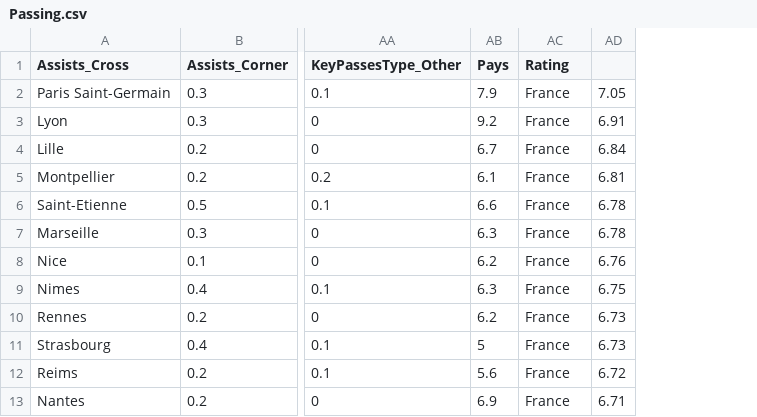
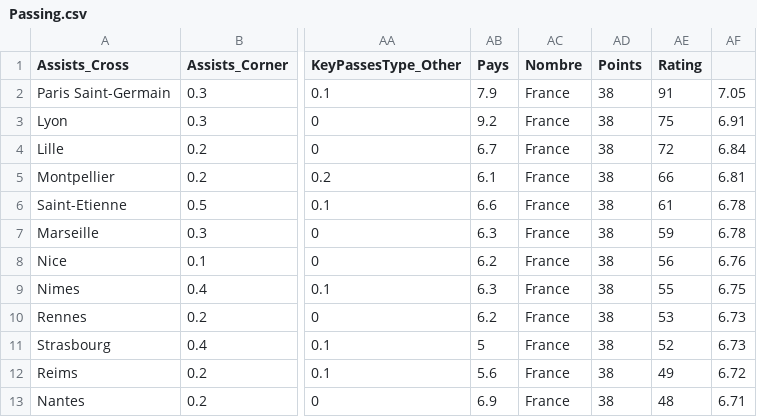
Before and after one commit to CamilleBichet/Projet_Foot_5A, a CSV file: Donnees/Plusieurs_pays/Passing.csv, drawn as a sheet; only a part is shown, gaps mark what is left out; the diff names each change by its address in the sheet, - before the commit and + after, or states it on an @@ line.

```diff
--- a/Donnees/Plusieurs_pays/Passing.csv
+++ b/Donnees/Plusieurs_pays/Passing.csv
+column AD (Points), rows 2-13: all 38
+column AE (Rating), rows 2-13: 91 | 75 | 72 | 66 | 61 | 59 | 56 | 55 | 53 | 52 | 49 | 48
-AC1: Rating
+AC1: Nombre
```
Also changed, not shown: Donnees/Plusieurs_pays/Defensive.csv, Donnees/Plusieurs_pays/Offensive.csv.
